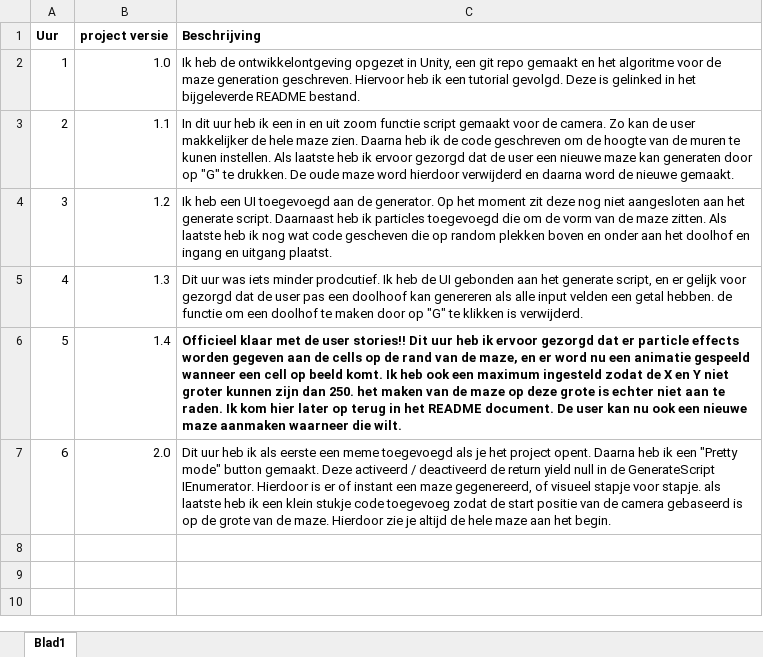
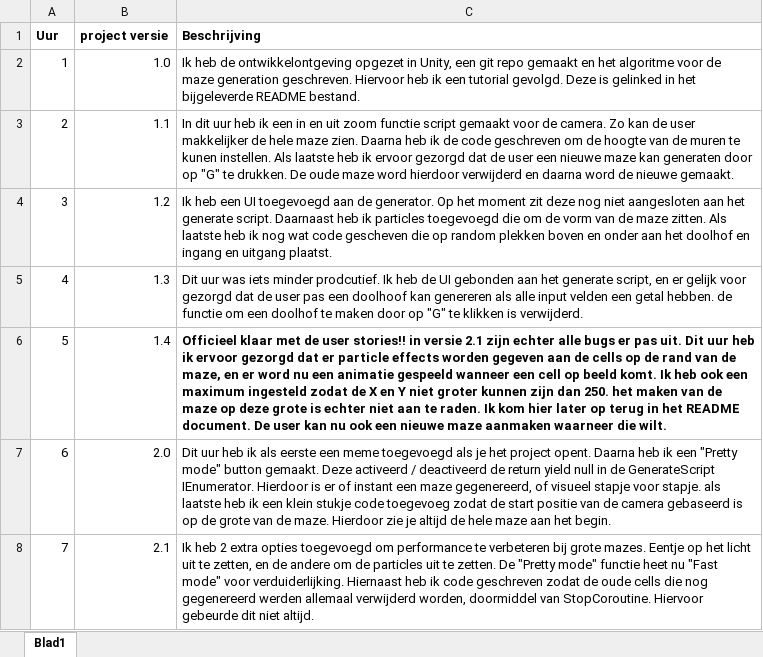
Before and after one commit to Tim-van-Gemert/Maze-Genetator, an Excel workbook: Documents/DTT-Assessment-Hour-Log.xlsx, sheet Blad1, drawn as a sheet; values as stored, in another font and other column widths than the file's, no borders; the diff names each change by its address in the sheet, - before the commit and + after, or states it on an @@ line.

Commit message:
Added more options, fixed double maze generation bug

```diff
--- a/Documents/DTT-Assessment-Hour-Log.xlsx (sheet Blad1)
+++ b/Documents/DTT-Assessment-Hour-Log.xlsx (sheet Blad1)
-C6 (Beschrijving): …user stories!! Dit uur…
+C6 (Beschrijving): …user stories!! in versie 2.1 zijn echter alle bugs er pas uit. Dit uur…
+row 8: 7 | 2.1 | Ik heb 2 extra opties toegevoegd om performance te verbeteren bij grote mazes. Eentje op het licht uit te zetten, en de andere om de particles uit te zetten. De "Pretty mode" functie heet nu "Fast mode" voor verduiderlijking. Hiernaast heb ik code geschreven zodat de oude cells die nog gegenereerd werden allemaal verwijderd worden, doormiddel van StopCoroutine. Hiervoor gebeurde dit niet altijd.
```
Also changed, not shown: 1 other file.
